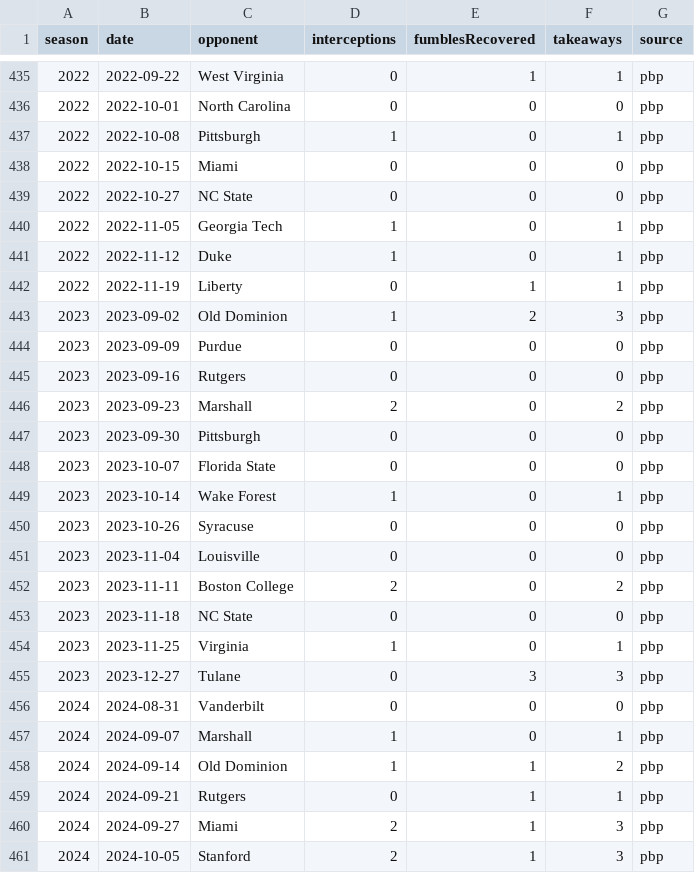
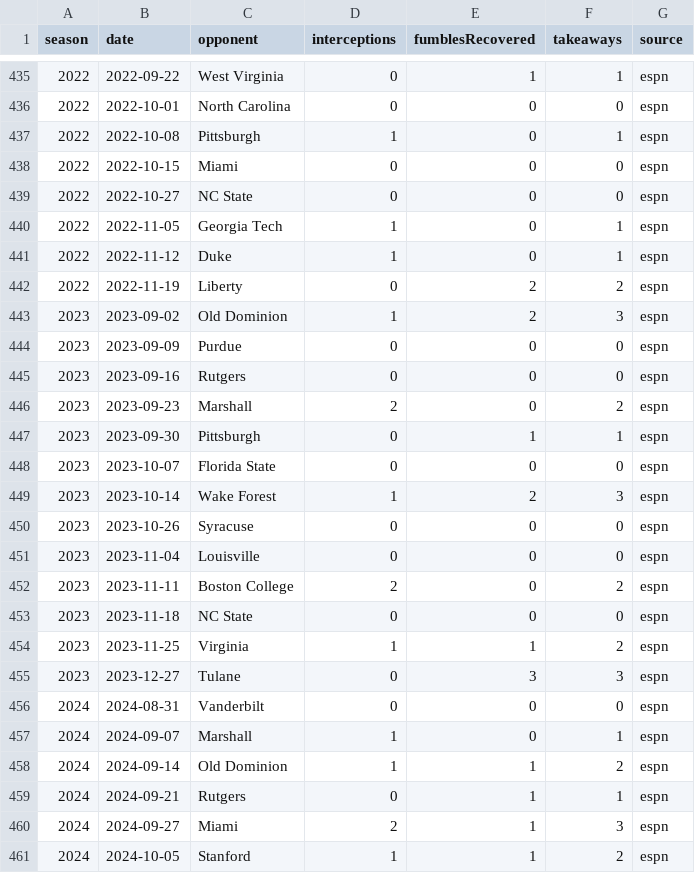
Before and after one commit to justinmorg/justinmorg.github.io, a CSV file: vt-football/data/derived/vt_takeaways_by_game.csv, drawn as a sheet; only a part is shown, gaps mark what is left out; the diff covers the shown part only.

```diff
--- a/vt-football/data/derived/vt_takeaways_by_game.csv
+++ b/vt-football/data/derived/vt_takeaways_by_game.csv
@@ -435,27 +435,27 @@ season,date,opponent,interceptions,fumblesRecovered,takeaways,source
-2022,2022-09-22,West Virginia,0,1,1,pbp
-2022,2022-10-01,North Carolina,0,0,0,pbp
-2022,2022-10-08,Pittsburgh,1,0,1,pbp
-2022,2022-10-15,Miami,0,0,0,pbp
-2022,2022-10-27,NC State,0,0,0,pbp
-2022,2022-11-05,Georgia Tech,1,0,1,pbp
-2022,2022-11-12,Duke,1,0,1,pbp
-2022,2022-11-19,Liberty,0,1,1,pbp
-2023,2023-09-02,Old Dominion,1,2,3,pbp
-2023,2023-09-09,Purdue,0,0,0,pbp
-2023,2023-09-16,Rutgers,0,0,0,pbp
-2023,2023-09-23,Marshall,2,0,2,pbp
-2023,2023-09-30,Pittsburgh,0,0,0,pbp
-2023,2023-10-07,Florida State,0,0,0,pbp
-2023,2023-10-14,Wake Forest,1,0,1,pbp
-2023,2023-10-26,Syracuse,0,0,0,pbp
-2023,2023-11-04,Louisville,0,0,0,pbp
-2023,2023-11-11,Boston College,2,0,2,pbp
-2023,2023-11-18,NC State,0,0,0,pbp
-2023,2023-11-25,Virginia,1,0,1,pbp
-2023,2023-12-27,Tulane,0,3,3,pbp
-2024,2024-08-31,Vanderbilt,0,0,0,pbp
-2024,2024-09-07,Marshall,1,0,1,pbp
-2024,2024-09-14,Old Dominion,1,1,2,pbp
-2024,2024-09-21,Rutgers,0,1,1,pbp
-2024,2024-09-27,Miami,2,1,3,pbp
-2024,2024-10-05,Stanford,2,1,3,pbp
+2022,2022-09-22,West Virginia,0,1,1,espn
+2022,2022-10-01,North Carolina,0,0,0,espn
+2022,2022-10-08,Pittsburgh,1,0,1,espn
+2022,2022-10-15,Miami,0,0,0,espn
+2022,2022-10-27,NC State,0,0,0,espn
+2022,2022-11-05,Georgia Tech,1,0,1,espn
+2022,2022-11-12,Duke,1,0,1,espn
+2022,2022-11-19,Liberty,0,2,2,espn
+2023,2023-09-02,Old Dominion,1,2,3,espn
+2023,2023-09-09,Purdue,0,0,0,espn
+2023,2023-09-16,Rutgers,0,0,0,espn
+2023,2023-09-23,Marshall,2,0,2,espn
+2023,2023-09-30,Pittsburgh,0,1,1,espn
+2023,2023-10-07,Florida State,0,0,0,espn
+2023,2023-10-14,Wake Forest,1,2,3,espn
+2023,2023-10-26,Syracuse,0,0,0,espn
+2023,2023-11-04,Louisville,0,0,0,espn
+2023,2023-11-11,Boston College,2,0,2,espn
+2023,2023-11-18,NC State,0,0,0,espn
+2023,2023-11-25,Virginia,1,1,2,espn
+2023,2023-12-27,Tulane,0,3,3,espn
+2024,2024-08-31,Vanderbilt,0,0,0,espn
+2024,2024-09-07,Marshall,1,0,1,espn
+2024,2024-09-14,Old Dominion,1,1,2,espn
+2024,2024-09-21,Rutgers,0,1,1,espn
+2024,2024-09-27,Miami,2,1,3,espn
+2024,2024-10-05,Stanford,1,1,2,espn
```
Also changed, not shown: 74 edited cells elsewhere in this file, vt-football/data/derived/vt_takeaways_by_season.csv, 24 other files.
